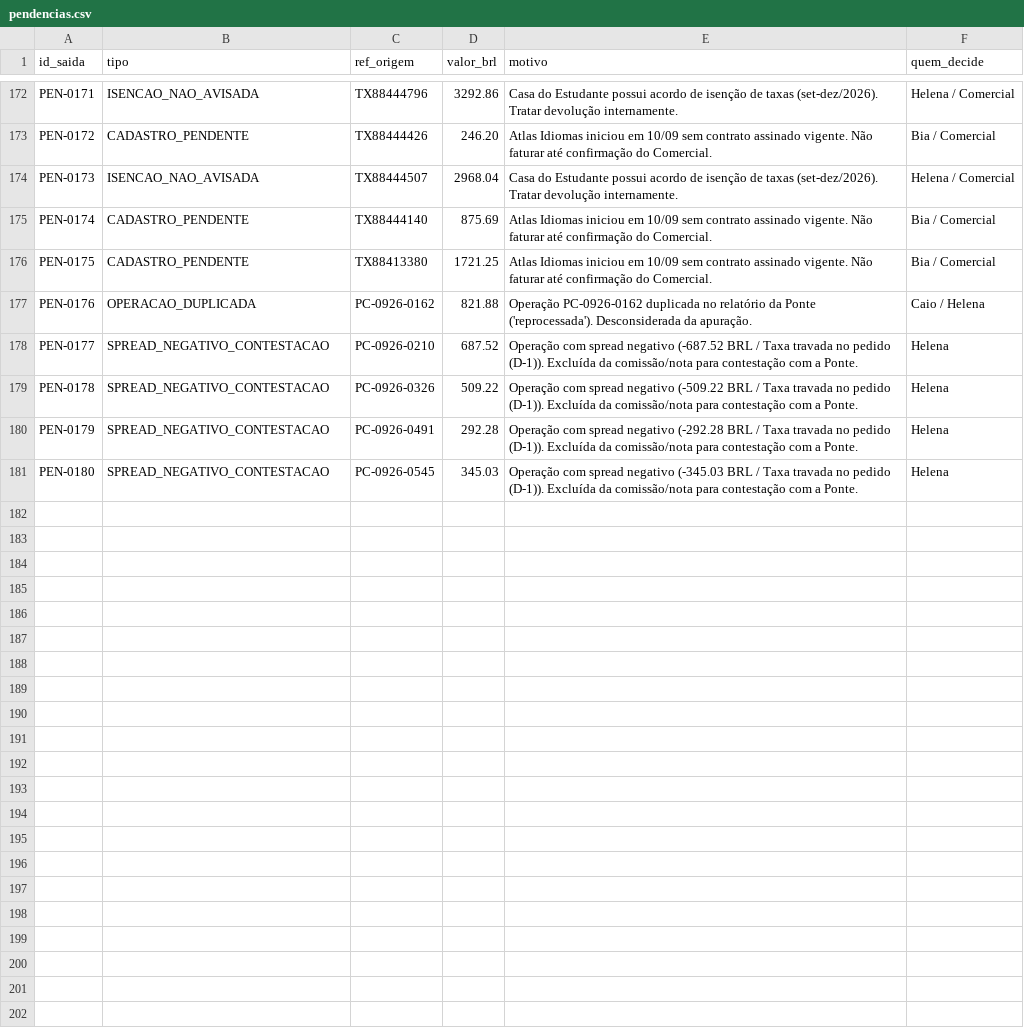
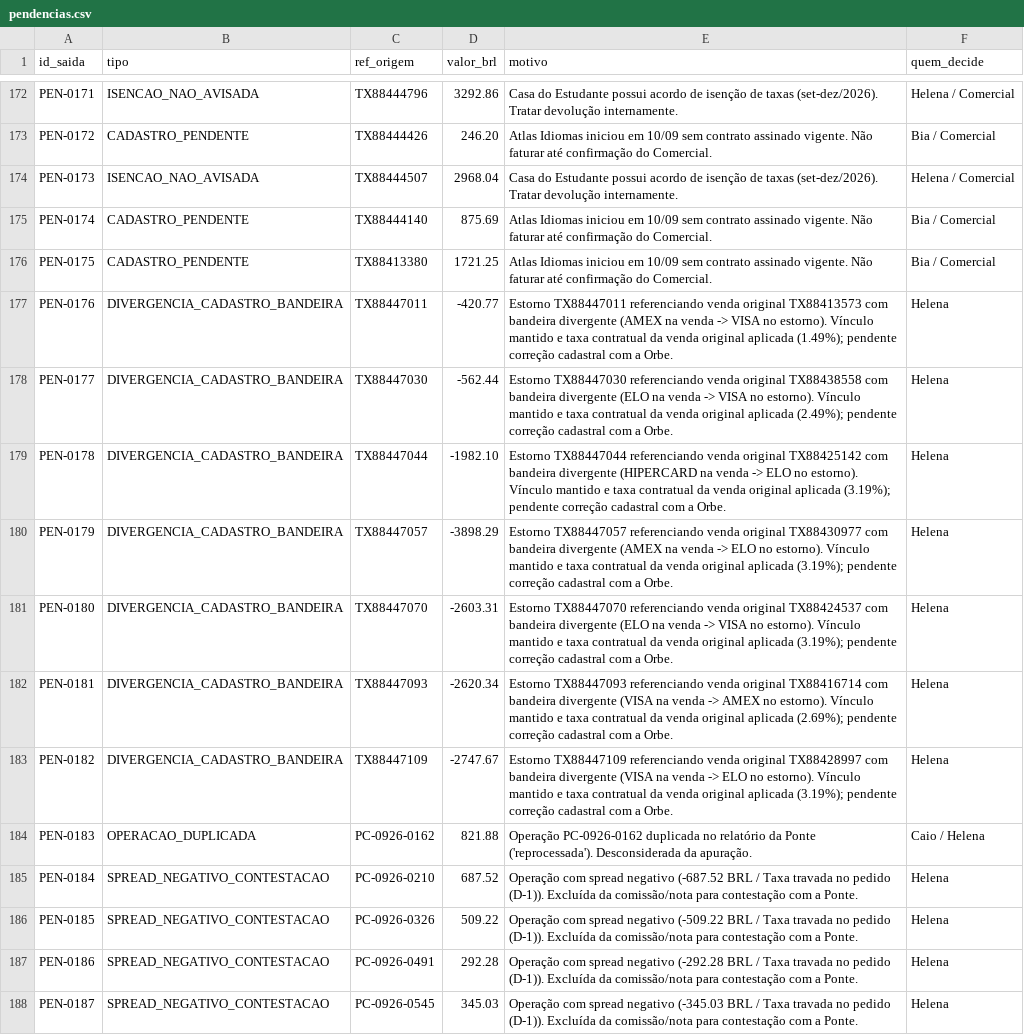
Before and after one commit to m4rcusml/desafio-barte-ai, a CSV file: saida/pendencias.csv, drawn as a sheet; only a part is shown, gaps mark what is left out.

```diff
--- a/saida/pendencias.csv
+++ b/saida/pendencias.csv
@@ -176,6 +176,13 @@ PEN-0174;CADASTRO_PENDENTE;TX88444140;875.69;Atlas Idiomas iniciou em 10/09 sem
 PEN-0175;CADASTRO_PENDENTE;TX88413380;1721.25;Atlas Idiomas iniciou em 10/09 sem contrato assinado vigente. Não faturar até confirmação do Comercial.;Bia / Comercial
-PEN-0176;OPERACAO_DUPLICADA;PC-0926-0162;821.88;Operação PC-0926-0162 duplicada no relatório da Ponte ('reprocessada'). Desconsiderada da apuração.;Caio / Helena
-PEN-0177;SPREAD_NEGATIVO_CONTESTACAO;PC-0926-0210;687.52;Operação com spread negativo (-687.52 BRL / Taxa travada no pedido (D-1)). Excluída da comissão/nota para contestação com a Ponte.;Helena
-PEN-0178;SPREAD_NEGATIVO_CONTESTACAO;PC-0926-0326;509.22;Operação com spread negativo (-509.22 BRL / Taxa travada no pedido (D-1)). Excluída da comissão/nota para contestação com a Ponte.;Helena
-PEN-0179;SPREAD_NEGATIVO_CONTESTACAO;PC-0926-0491;292.28;Operação com spread negativo (-292.28 BRL / Taxa travada no pedido (D-1)). Excluída da comissão/nota para contestação com a Ponte.;Helena
-PEN-0180;SPREAD_NEGATIVO_CONTESTACAO;PC-0926-0545;345.03;Operação com spread negativo (-345.03 BRL / Taxa travada no pedido (D-1)). Excluída da comissão/nota para contestação com a Ponte.;Helena
+PEN-0176;DIVERGENCIA_CADASTRO_BANDEIRA;TX88447011;-420.77;"Estorno TX88447011 referenciando venda original TX88413573 com bandeira divergente (AMEX na venda -> VISA no estorno). Vínculo mantido e taxa contratual da venda original aplicada (1.49%); pendente correção cadastral com a Orbe.";Helena
+PEN-0177;DIVERGENCIA_CADASTRO_BANDEIRA;TX88447030;-562.44;"Estorno TX88447030 referenciando venda original TX88438558 com bandeira divergente (ELO na venda -> VISA no estorno). Vínculo mantido e taxa contratual da venda original aplicada (2.49%); pendente correção cadastral com a Orbe.";Helena
+PEN-0178;DIVERGENCIA_CADASTRO_BANDEIRA;TX88447044;-1982.10;"Estorno TX88447044 referenciando venda original TX88425142 com bandeira divergente (HIPERCARD na venda -> ELO no estorno). Vínculo mantido e taxa contratual da venda original aplicada (3.19%); pendente correção cadastral com a Orbe.";Helena
+PEN-0179;DIVERGENCIA_CADASTRO_BANDEIRA;TX88447057;-3898.29;"Estorno TX88447057 referenciando venda original TX88430977 com bandeira divergente (AMEX na venda -> ELO no estorno). Vínculo mantido e taxa contratual da venda original aplicada (3.19%); pendente correção cadastral com a Orbe.";Helena
+PEN-0180;DIVERGENCIA_CADASTRO_BANDEIRA;TX88447070;-2603.31;"Estorno TX88447070 referenciando venda original TX88424537 com bandeira divergente (ELO na venda -> VISA no estorno). Vínculo mantido e taxa contratual da venda original aplicada (3.19%); pendente correção cadastral com a Orbe.";Helena
+PEN-0181;DIVERGENCIA_CADASTRO_BANDEIRA;TX88447093;-2620.34;"Estorno TX88447093 referenciando venda original TX88416714 com bandeira divergente (VISA na venda -> AMEX no estorno). Vínculo mantido e taxa contratual da venda original aplicada (2.69%); pendente correção cadastral com a Orbe.";Helena
+PEN-0182;DIVERGENCIA_CADASTRO_BANDEIRA;TX88447109;-2747.67;"Estorno TX88447109 referenciando venda original TX88428997 com bandeira divergente (VISA na venda -> ELO no estorno). Vínculo mantido e taxa contratual da venda original aplicada (3.19%); pendente correção cadastral com a Orbe.";Helena
+PEN-0183;OPERACAO_DUPLICADA;PC-0926-0162;821.88;Operação PC-0926-0162 duplicada no relatório da Ponte ('reprocessada'). Desconsiderada da apuração.;Caio / Helena
+PEN-0184;SPREAD_NEGATIVO_CONTESTACAO;PC-0926-0210;687.52;Operação com spread negativo (-687.52 BRL / Taxa travada no pedido (D-1)). Excluída da comissão/nota para contestação com a Ponte.;Helena
+PEN-0185;SPREAD_NEGATIVO_CONTESTACAO;PC-0926-0326;509.22;Operação com spread negativo (-509.22 BRL / Taxa travada no pedido (D-1)). Excluída da comissão/nota para contestação com a Ponte.;Helena
+PEN-0186;SPREAD_NEGATIVO_CONTESTACAO;PC-0926-0491;292.28;Operação com spread negativo (-292.28 BRL / Taxa travada no pedido (D-1)). Excluída da comissão/nota para contestação com a Ponte.;Helena
+PEN-0187;SPREAD_NEGATIVO_CONTESTACAO;PC-0926-0545;345.03;Operação com spread negativo (-345.03 BRL / Taxa travada no pedido (D-1)). Excluída da comissão/nota para contestação com a Ponte.;Helena
```
Also changed, not shown: 19 other files.
